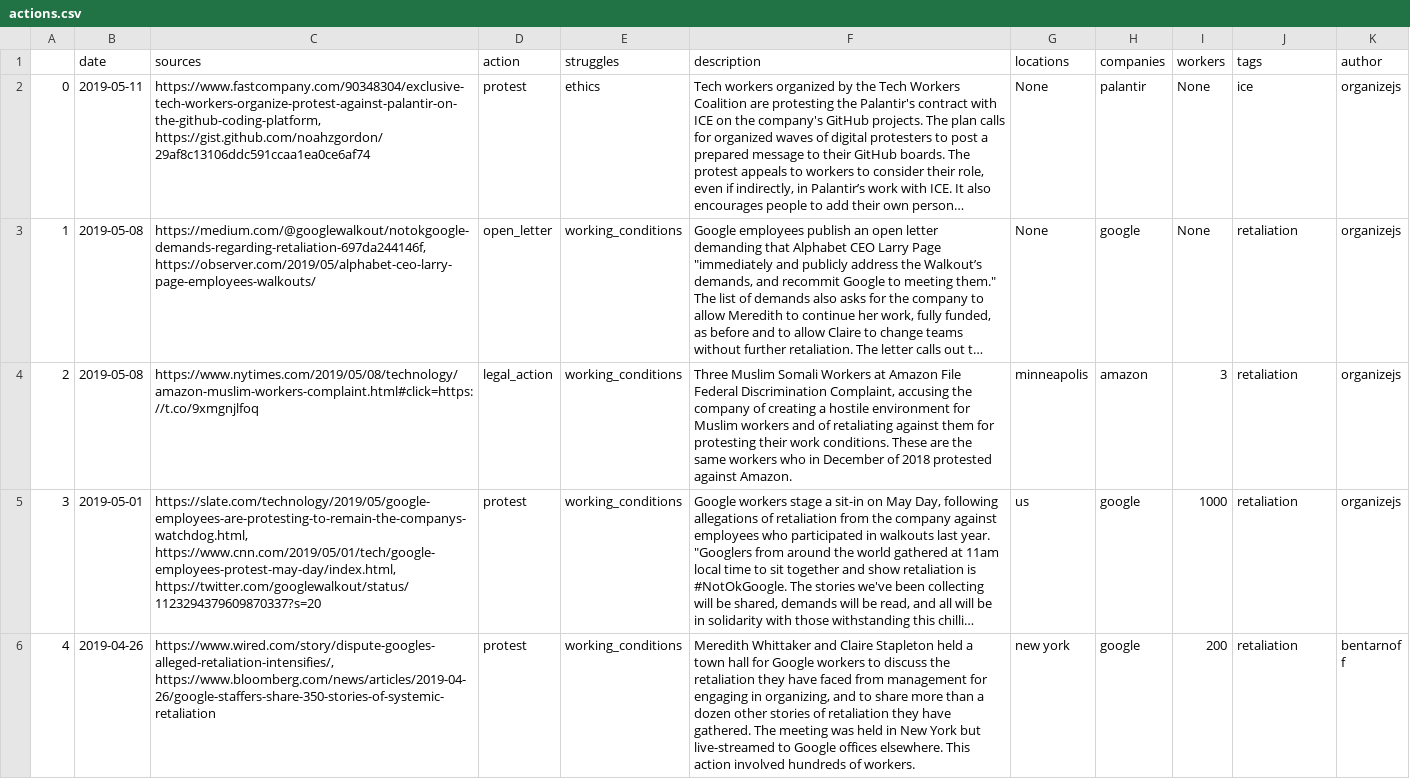
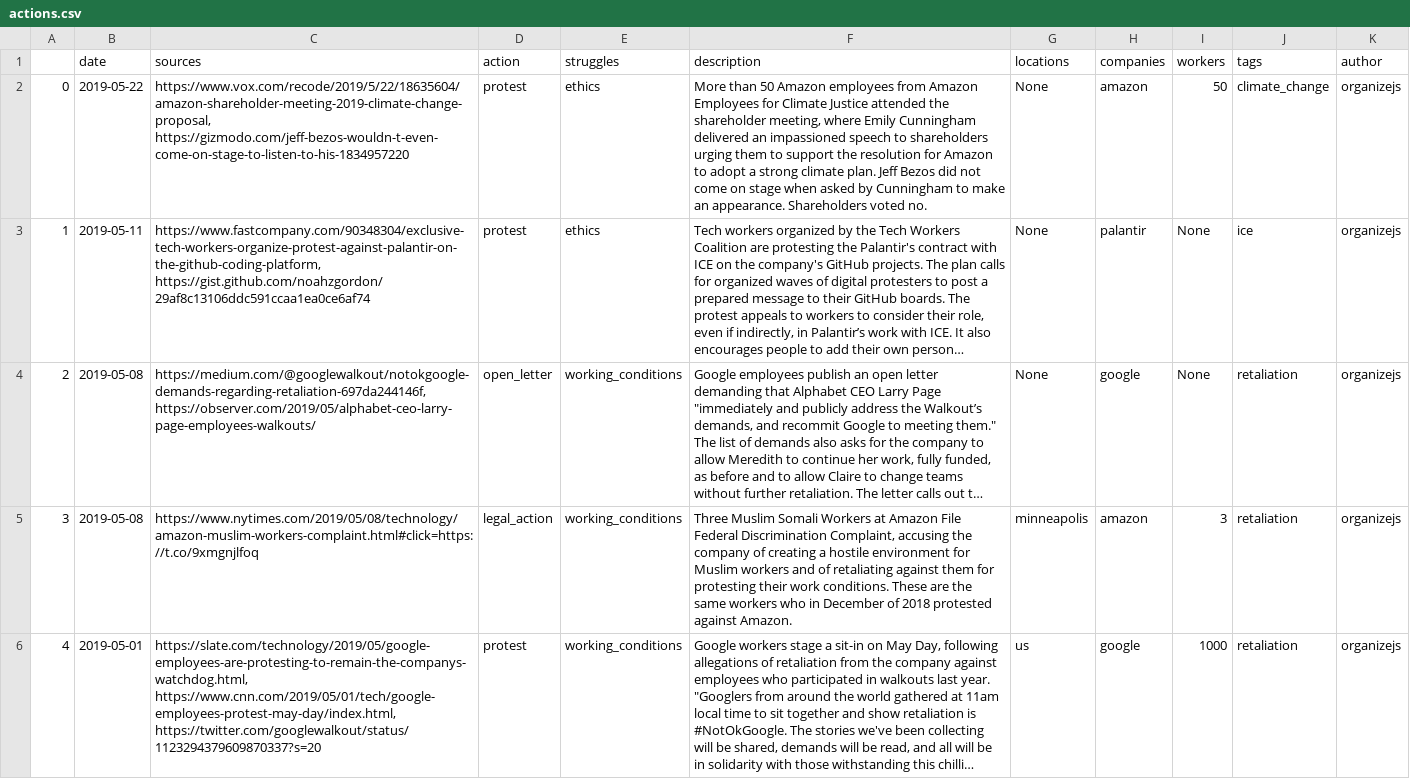
Before and after one commit to collective-action/tech, a CSV file: actions.csv, drawn as a sheet; only a part is shown; the shorter side is filled out with more unchanged rows; long unchanged cells end in …; addresses are those after the commit; the diff names each change by its address in the sheet, - before the commit and + after, or states it on an @@ line.

Commit message:
Auto Update README & actions.csv  ***NO_CI***

```diff
--- a/actions.csv
+++ b/actions.csv
+row 2: 0 | 2019-05-22 | https://www.vox.com/recode/2019/5/22/18635604/amazon-shareholder-meeting-2019-climate-change-proposal, https://gizmodo.com/jeff-bezos-wouldn-t-even-come-on-stage-to-listen-to-his-1834957220 | protest | ethics | More than 50 Amazon employees from Amazon Employees for Climate Justice attended the shareholder meeting, where Emily Cunningham delivered an impassioned speech to shareholders urging them to support the resolution for Amazon to adopt a strong climate plan. Jeff Bezos did not come on stage when asked by Cunningham to make an appearance. Shareholders voted no. | None | amazon | 50 | climate_change | organizejs
@@ column A renumbered from row 3 down @@
```
Also changed, not shown: 1 other file.
